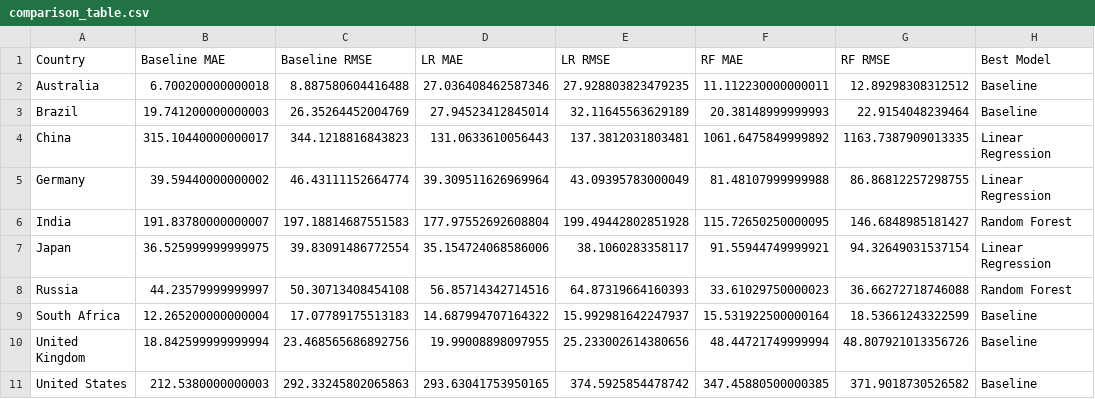
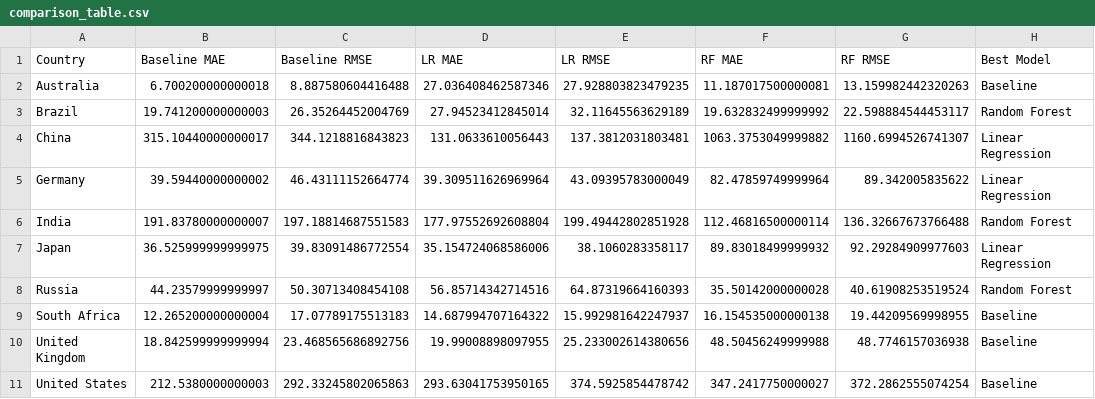
Before and after one commit to neeladrish/GHG-emission-analysis, a CSV file: data/comparison_table.csv, drawn as a sheet.

```diff
--- a/data/comparison_table.csv
+++ b/data/comparison_table.csv
@@ -1,11 +1,11 @@
 Country,Baseline MAE,Baseline RMSE,LR MAE,LR RMSE,RF MAE,RF RMSE,Best Model
-Australia,6.700200000000018,8.887580604416488,27.036408462587346,27.928803823479235,11.112230000000011,12.89298308312512,Baseline
-Brazil,19.741200000000003,26.35264452004769,27.94523412845014,32.11645563629189,20.38148999999993,22.9154048239464,Baseline
-China,315.10440000000017,344.1218816843823,131.0633610056443,137.3812031803481,1061.6475849999892,1163.7387909013335,Linear Regression
-Germany,39.59440000000002,46.43111152664774,39.309511626969964,43.09395783000049,81.48107999999988,86.86812257298755,Linear Regression
-India,191.83780000000007,197.18814687551583,177.97552692608804,199.49442802851928,115.72650250000095,146.6848985181427,Random Forest
-Japan,36.525999999999975,39.83091486772554,35.154724068586006,38.1060283358117,91.55944749999921,94.32649031537154,Linear Regression
-Russia,44.23579999999997,50.30713408454108,56.85714342714516,64.87319664160393,33.61029750000023,36.66272718746088,Random Forest
-South Africa,12.265200000000004,17.07789175513183,14.687994707164322,15.992981642247937,15.531922500000164,18.53661243322599,Baseline
-United Kingdom,18.842599999999994,23.468565686892756,19.99008898097955,25.233002614380656,48.44721749999994,48.807921013356726,Baseline
-United States,212.5380000000003,292.33245802065863,293.63041753950165,374.5925854478742,347.45880500000385,371.9018730526582,Baseline
+Australia,6.700200000000018,8.887580604416488,27.036408462587346,27.928803823479235,11.187017500000081,13.159982442320263,Baseline
+Brazil,19.741200000000003,26.35264452004769,27.94523412845014,32.11645563629189,19.632832499999992,22.598884544453117,Random Forest
+China,315.10440000000017,344.1218816843823,131.0633610056443,137.3812031803481,1063.3753049999882,1160.6994526741307,Linear Regression
+Germany,39.59440000000002,46.43111152664774,39.309511626969964,43.09395783000049,82.47859749999964,89.342005835622,Linear Regression
+India,191.83780000000007,197.18814687551583,177.97552692608804,199.49442802851928,112.46816500000114,136.32667673766488,Random Forest
+Japan,36.525999999999975,39.83091486772554,35.154724068586006,38.1060283358117,89.83018499999932,92.29284909977603,Linear Regression
+Russia,44.23579999999997,50.30713408454108,56.85714342714516,64.87319664160393,35.50142000000028,40.61908253519524,Random Forest
+South Africa,12.265200000000004,17.07789175513183,14.687994707164322,15.992981642247937,16.154535000000138,19.44209569998955,Baseline
+United Kingdom,18.842599999999994,23.468565686892756,19.99008898097955,25.233002614380656,48.50456249999988,48.7746157036938,Baseline
+United States,212.5380000000003,292.33245802065863,293.63041753950165,374.5925854478742,347.2417750000027,372.2862555074254,Baseline
```
Also changed, not shown: data/final_comparison.csv, data/model_data.csv, 11 other files.
